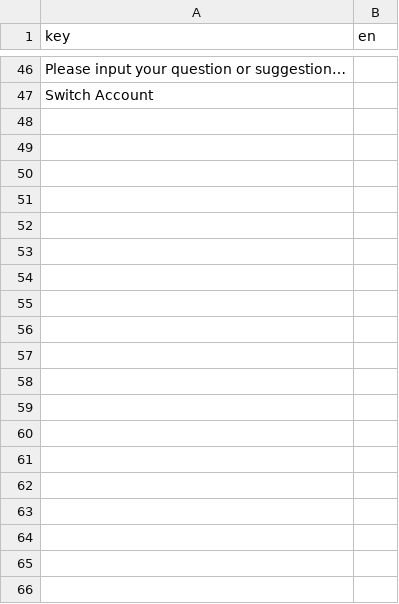
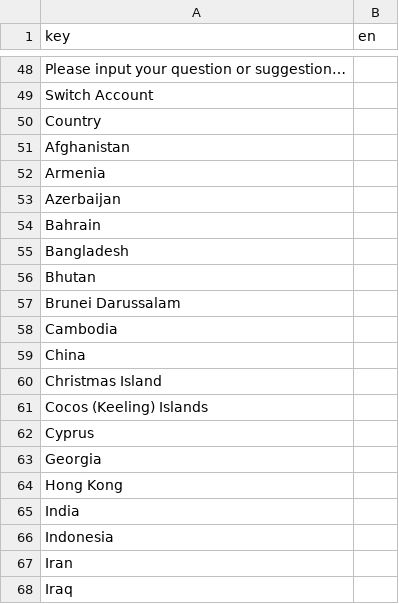
Before and after one commit to FantaBlade/FBSDK-Unity, a CSV file: Assets/Plugins/FantaBlade/Resources/fantablade_sdk/config/message_en.csv, drawn as a sheet; only a part is shown, gaps mark what is left out; the diff covers the shown part only.

```diff
--- a/Assets/Plugins/FantaBlade/Resources/fantablade_sdk/config/message_en.csv
+++ b/Assets/Plugins/FantaBlade/Resources/fantablade_sdk/config/message_en.csv
@@ -47 +49,20 @@ Please input your question or suggestion…,
 Switch Account,
+Country,
+Afghanistan,
+Armenia,
+Azerbaijan,
+Bahrain,
+Bangladesh,
+Bhutan,
+Brunei Darussalam,
+Cambodia,
+China,
+Christmas Island,
+Cocos (Keeling) Islands,
+Cyprus,
+Georgia,
+Hong Kong,
+India,
+Indonesia,
+Iran,
+Iraq,
```
Also changed, not shown: 42 added rows and 1 edited cell elsewhere in this file, Assets/Plugins/FantaBlade/Resources/fantablade_sdk/config/message_zh_cn.csv, Assets/Plugins/FantaBlade/Resources/fantablade_sdk/config/message_zh_tw.csv, 10 other files.
